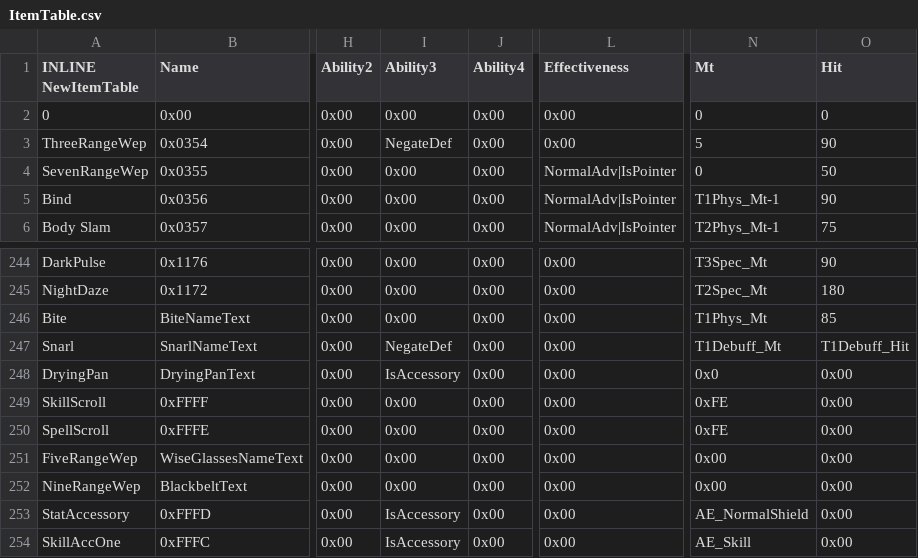
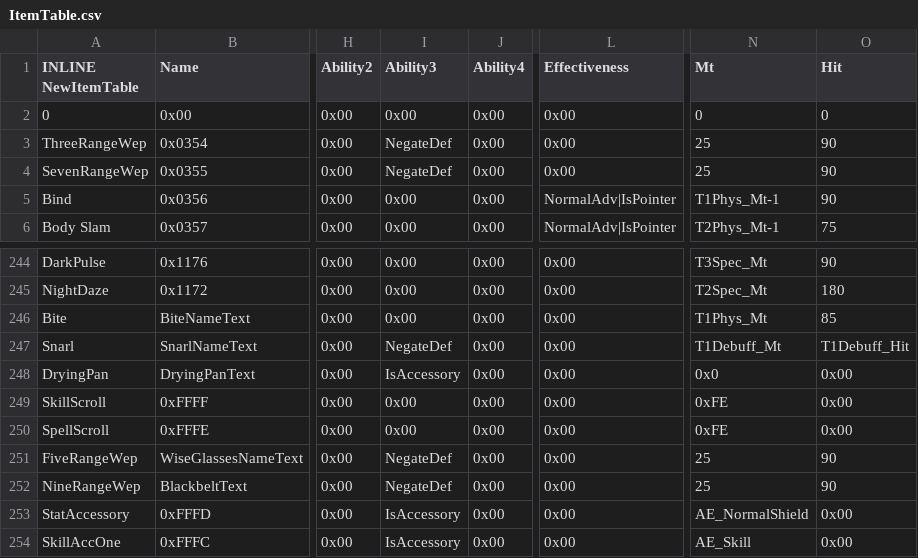
Before and after one commit to FireEmblemUniverse/SkillSystem_FE8, a CSV file: Tables/NightmareModules/Items/ItemTable.csv, drawn as a sheet; only a part is shown, gaps mark what is left out; the diff names each change by its address in the sheet, - before the commit and + after, or states it on an @@ line.

```diff
--- a/Tables/NightmareModules/Items/ItemTable.csv
+++ b/Tables/NightmareModules/Items/ItemTable.csv
-N3 (Mt): 5
+N3 (Mt): 25
-I4 (Ability3): 0x00
+I4 (Ability3): NegateDef
-L4 (Effectiveness): NormalAdv|IsPointer
+L4 (Effectiveness): 0x00
-N4 (Mt): 0
+N4 (Mt): 25
-O4 (Hit): 50
+O4 (Hit): 90
-I251:I252 (Ability3): 0x00
+I251:I252 (Ability3): NegateDef
-N251:N252 (Mt): 0x00
+N251:N252 (Mt): 25
-O251:O252 (Hit): 0x00
+O251:O252 (Hit): 90
```
Also changed, not shown: Tables/NightmareModules/CharactersClasses/ClassTable.csv, Tables/NightmareModules/ItemEffectRevamp/Item_Effect_Revamp.csv, 50 other files.
